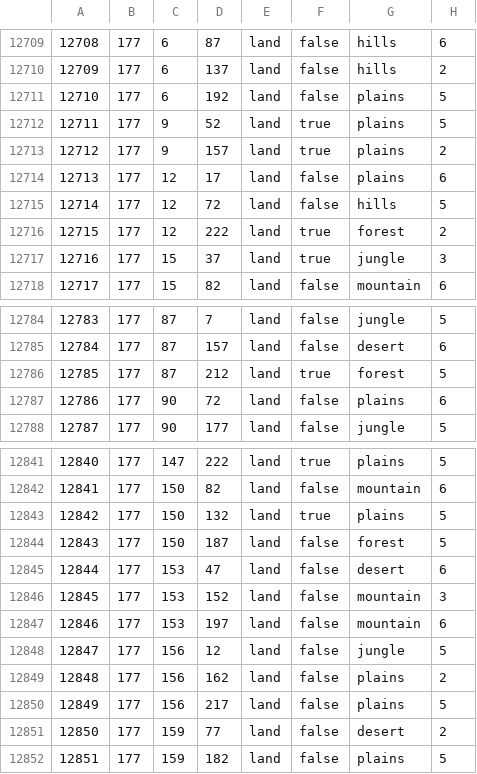
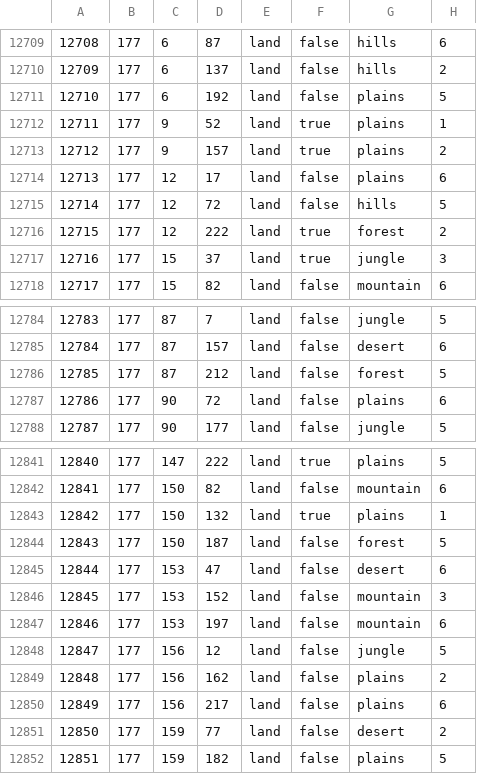
Before and after one commit to SilentEnforcer/tgwr-mod, a CSV file: map/definition.csv, drawn as a sheet; only a part is shown, gaps mark what is left out; the diff covers the shown part only.

```diff
--- a/map/definition.csv
+++ b/map/definition.csv
@@ -12711,3 +12711,3 @@
 12710;177;6;192;land;false;plains;5
-12711;177;9;52;land;true;plains;5
+12711;177;9;52;land;true;plains;1
 12712;177;9;157;land;true;plains;2
@@ -12785,3 +12785,3 @@
 12784;177;87;157;land;false;desert;6
-12785;177;87;212;land;true;forest;5
+12785;177;87;212;land;false;forest;5
 12786;177;90;72;land;false;plains;6
@@ -12842,3 +12842,3 @@
 12841;177;150;82;land;false;mountain;6
-12842;177;150;132;land;true;plains;5
+12842;177;150;132;land;true;plains;1
 12843;177;150;187;land;false;forest;5
@@ -12849,3 +12849,3 @@
 12848;177;156;162;land;false;plains;2
-12849;177;156;217;land;false;plains;5
+12849;177;156;217;land;false;plains;6
 12850;177;159;77;land;false;desert;2
```
Also changed, not shown: 13 edited cells elsewhere in this file, 31 other files.
